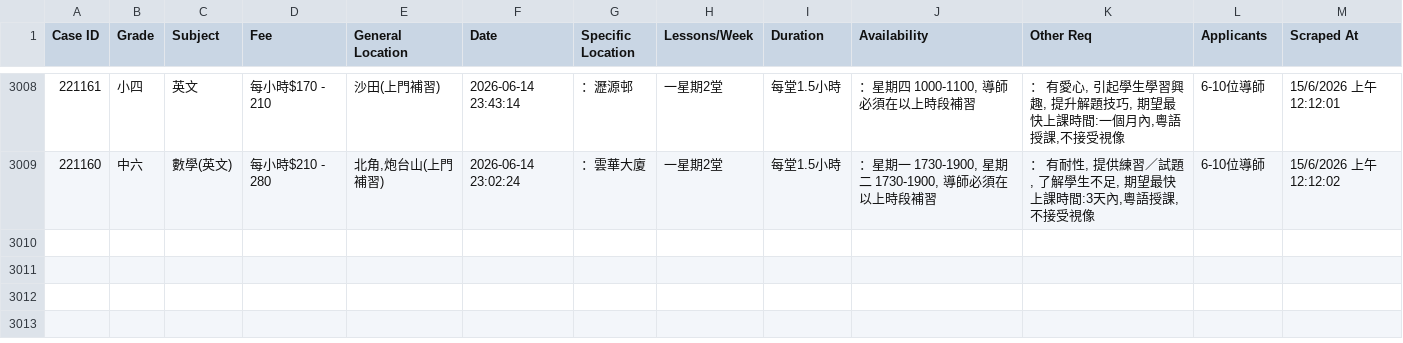
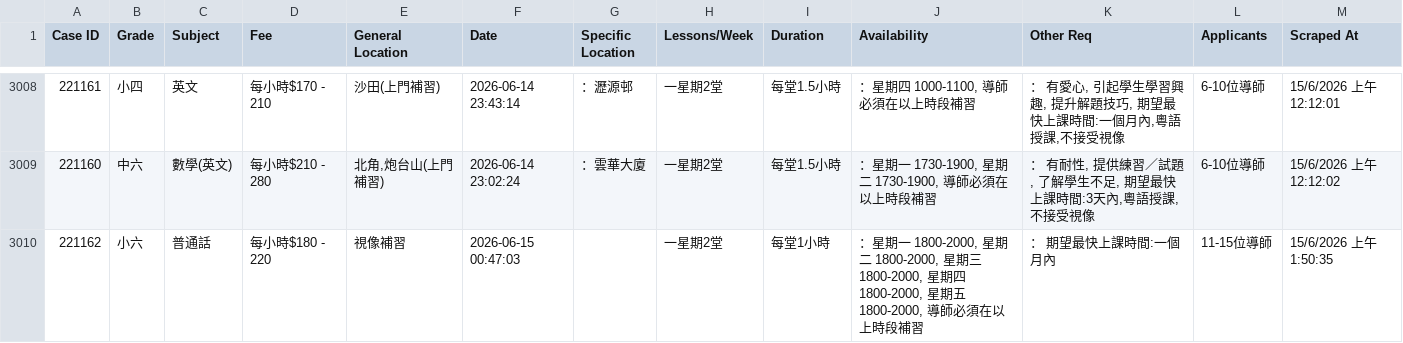
Before and after one commit to leighapollo277-coder/tutorcircle-scraper, a CSV file: cases.csv, drawn as a sheet; only a part is shown, gaps mark what is left out; the diff names each change by its address in the sheet, - before the commit and + after, or states it on an @@ line.

Commit message:
Auto-update: New TutorCircle cases [skip ci]

```diff
--- a/cases.csv
+++ b/cases.csv
+row 3010: 221162 | 小六 | 普通話 | 每小時$180 - 220 | 視像補習 | 2026-06-15 00:47:03 |  | 一星期2堂 | 每堂1小時 | ：星期一 1800-2000, 星期二 1800-2000, 星期三 1800-2000, 星期四 1800-2000, 星期五 1800-2000, 導師必須在以上時段補習 | ： 期望最快上課時間:一個月內 | 11-15位導師 | 15/6/2026 上午1:50:35
```
